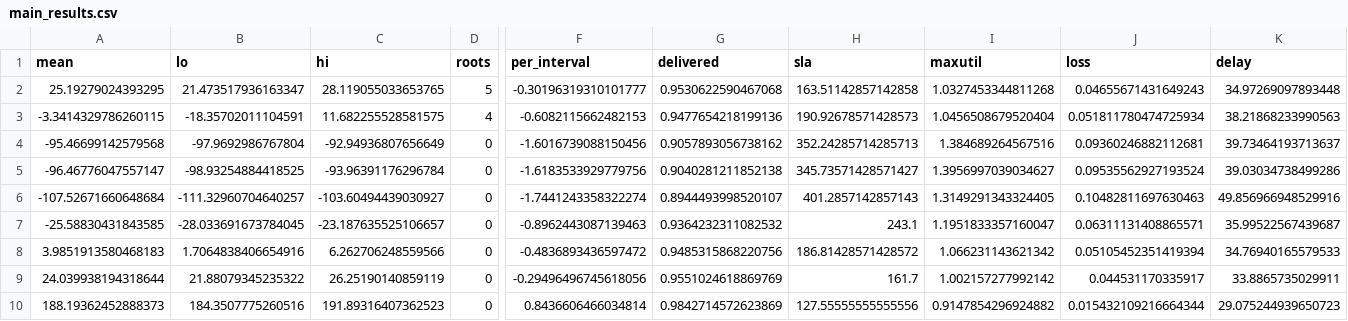
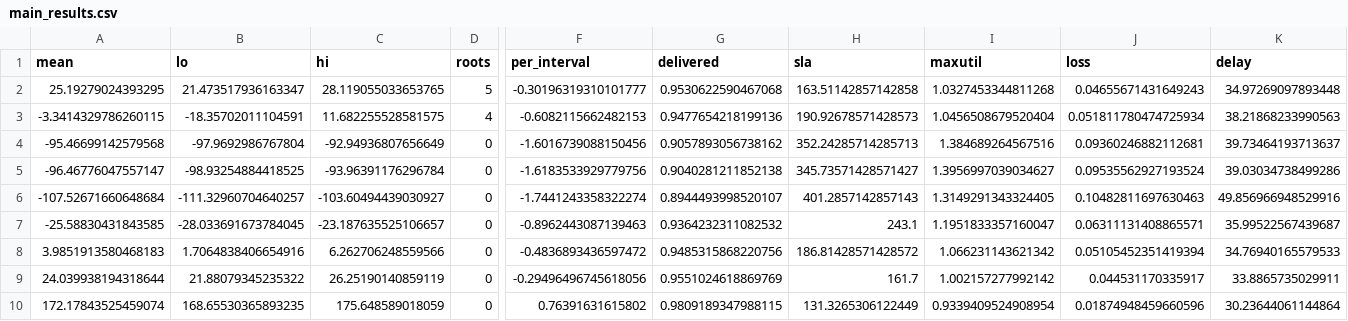
Before and after one commit to ugurefeyigit/rl-in-mpls, a CSV file: results/tables/main_results.csv, drawn as a sheet; only a part is shown, gaps mark what is left out; removed rows and columns are numbered as before the commit, all else as after; rows hold the shown columns only; the diff names each change by its address in the sheet, - before the commit and + after, or states it on an @@ line.

```diff
--- a/results/tables/main_results.csv
+++ b/results/tables/main_results.csv
-row 10: 188.19362452888373 | 184.3507775260516 | 191.89316407362523 | 0 | 0.8436606466034814 | 0.9842714572623869 | 127.55555555555556 | 0.9147854296924882 | 0.015432109216664344 | 29.075244939650723
+row 10: 172.17843525459074 | 168.65530365893235 | 175.648589018059 | 0 | 0.76391631615802 | 0.9809189347988115 | 131.3265306122449 | 0.9339409524908954 | 0.01874948459660596 | 30.23644061144864
```
Also changed, not shown: results/tables/decomposition.csv, results/tables/decomposition_by_root.csv, 24 other files.
